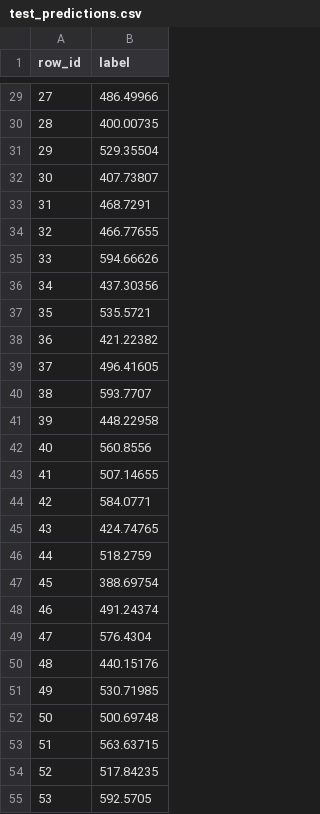
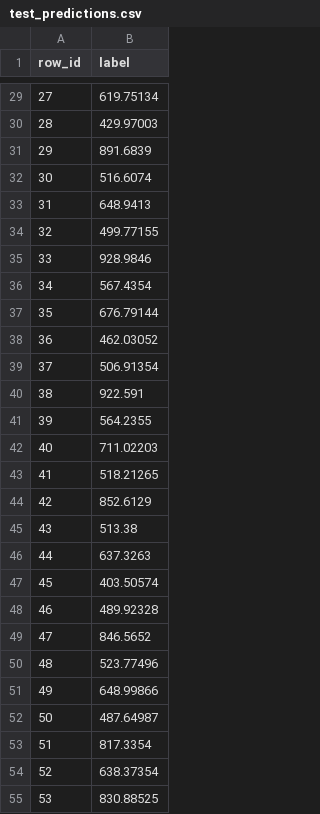
Before and after one commit to PS-41/Meal-Nutrition-Analysis, a CSV file: results/test_predictions.csv, drawn as a sheet; only a part is shown, gaps mark what is left out; the diff covers the shown part only.

```diff
--- a/results/test_predictions.csv
+++ b/results/test_predictions.csv
@@ -29,27 +29,27 @@ row_id,label
-27,486.49966
-28,400.00735
-29,529.35504
-30,407.73807
-31,468.7291
-32,466.77655
-33,594.66626
-34,437.30356
-35,535.5721
-36,421.22382
-37,496.41605
-38,593.7707
-39,448.22958
-40,560.8556
-41,507.14655
-42,584.0771
-43,424.74765
-44,518.2759
-45,388.69754
-46,491.24374
-47,576.4304
-48,440.15176
-49,530.71985
-50,500.69748
-51,563.63715
-52,517.84235
-53,592.5705
+27,619.75134
+28,429.97003
+29,891.6839
+30,516.6074
+31,648.9413
+32,499.77155
+33,928.9846
+34,567.4354
+35,676.79144
+36,462.03052
+37,506.91354
+38,922.591
+39,564.2355
+40,711.02203
+41,518.21265
+42,852.6129
+43,513.38
+44,637.3263
+45,403.50574
+46,489.92328
+47,846.5652
+48,523.77496
+49,648.99866
+50,487.64987
+51,817.3354
+52,638.37354
+53,830.88525
```
Also changed, not shown: 46 edited cells elsewhere in this file, 16 other files.
